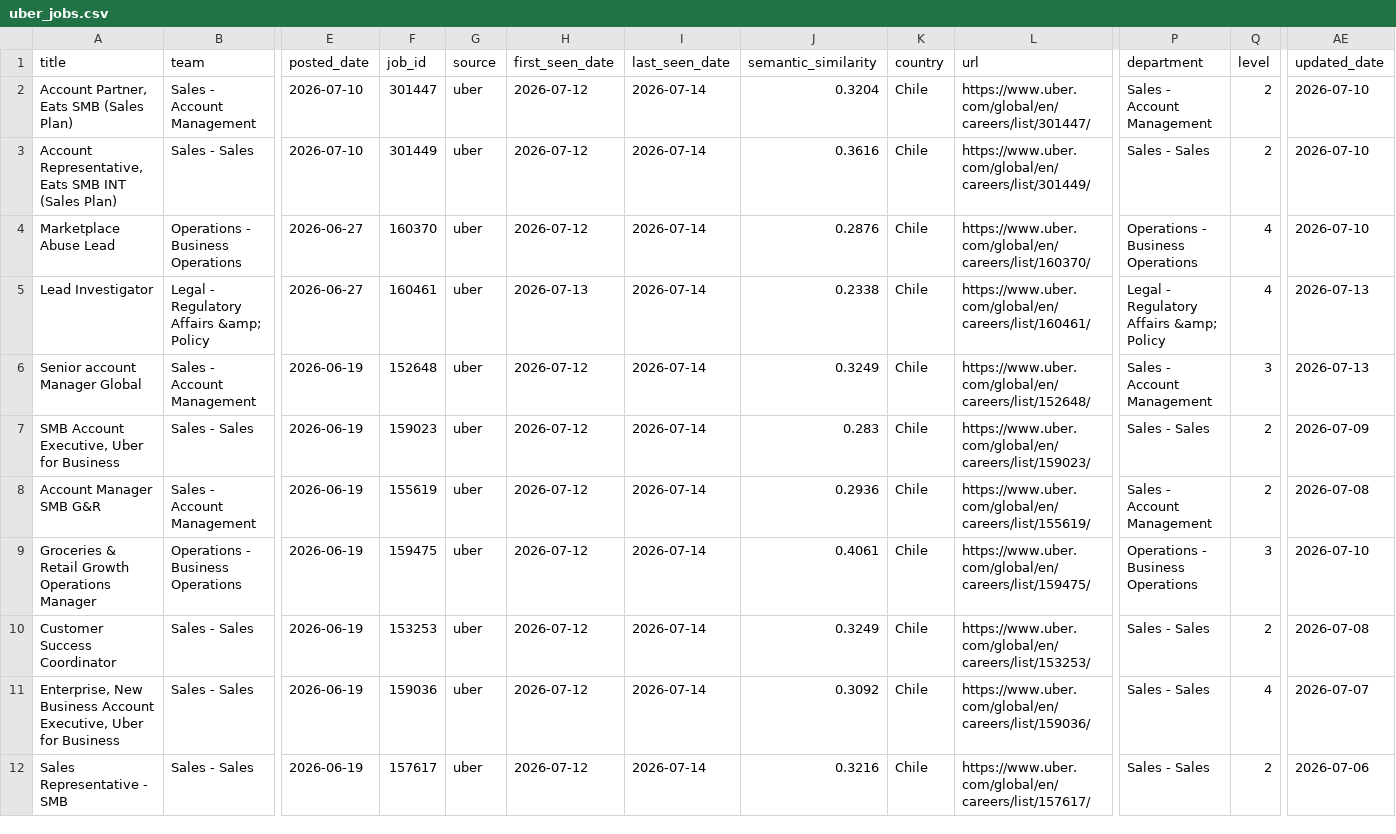
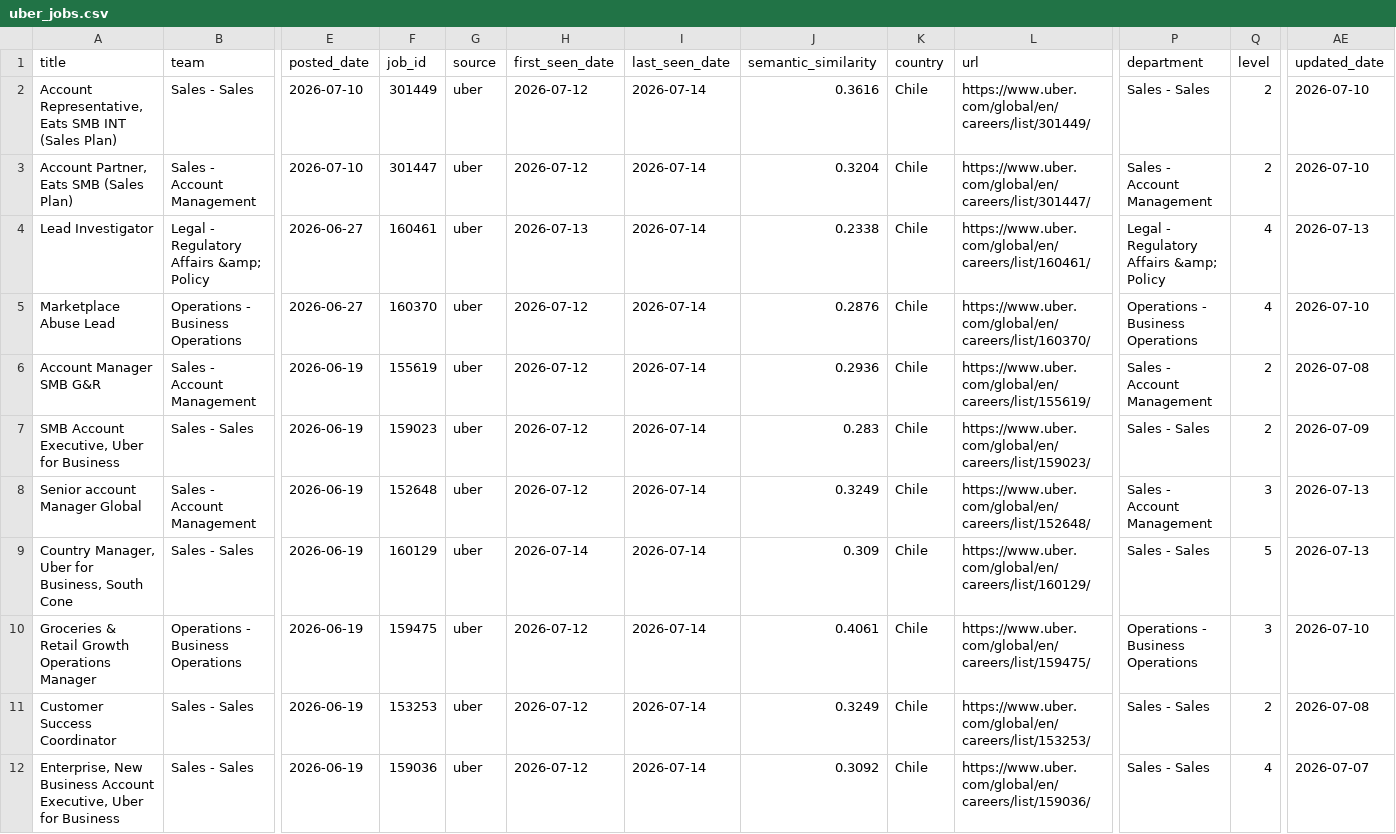
Before and after one commit to BarbaraPFloresRios/JobTrackerChile, a CSV file: data/raw/uber_jobs.csv, drawn as a sheet; only a part is shown, gaps mark what is left out; the shorter side is filled out with more unchanged rows; addresses are those after the commit; rows hold the shown columns only; the diff names each change by its address in the sheet, - before the commit and + after, or states it on an @@ line.

```diff
--- a/data/raw/uber_jobs.csv
+++ b/data/raw/uber_jobs.csv
@@ row 3 moved to row 2: Account Representative, Eats SMB INT (Sa… @@
@@ row 5 moved to row 4: Lead Investigator @@
@@ row 8 moved to row 6: Account Manager SMB G&R @@
+row 7: SMB Account Executive, Uber for Business | Sales - Sales | 2026-06-19 | 159023 | uber | 2026-07-12 | 2026-07-14 | 0.283 | Chile | https://www.uber.com/global/en/careers/list/159023/ | Sales - Sales | 2 | 2026-07-09
-A9 (title): SMB Account Executive, Uber for Business
+A9 (title): Country Manager, Uber for Business, South Cone
-F9 (job_id): 159023
+F9 (job_id): 160129
-H9 (first_seen_date): 2026-07-12
+H9 (first_seen_date): 2026-07-14
-J9 (semantic_similarity): 0.283
+J9 (semantic_similarity): 0.309
-L9 (url): https://www.uber.com/global/en/careers/list/159023/
+L9 (url): https://www.uber.com/global/en/careers/list/160129/
-Q9 (level): 2
+Q9 (level): 5
-AE9 (updated_date): 2026-07-09
+AE9 (updated_date): 2026-07-13
```
Also changed, not shown: data/raw/amazon_jobs.csv, data/raw/cencosud_jobs.csv, 1 other file.
